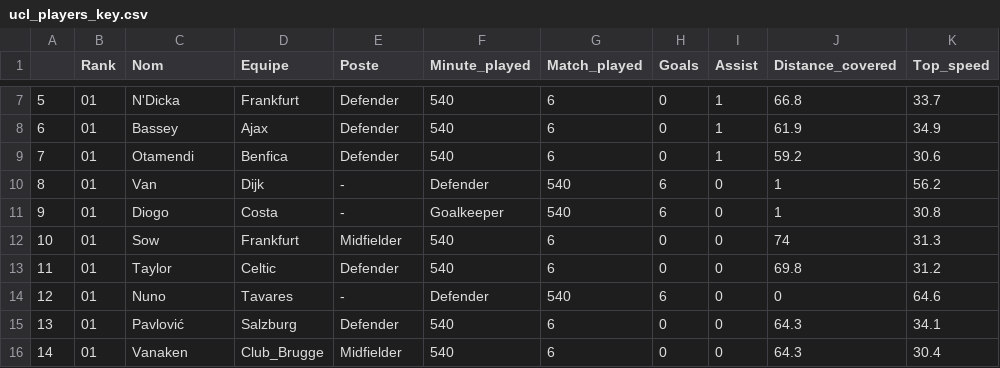
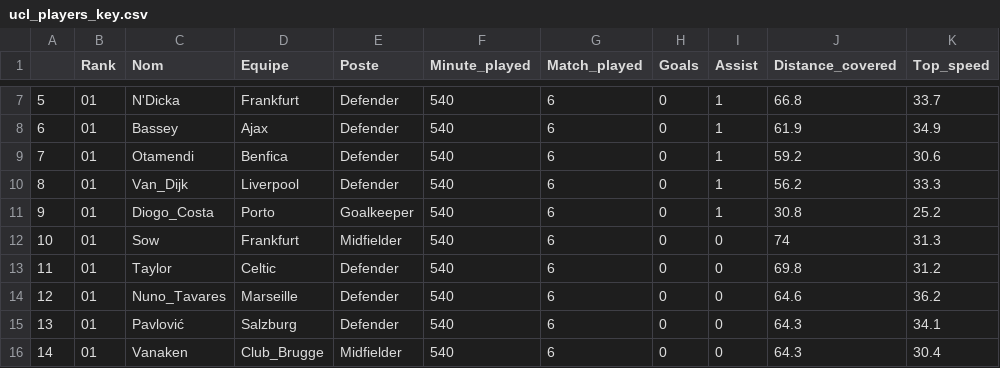
Before and after one commit to DiogoA78/Projet-big-data, a CSV file: work/data/LDC/ucl_players_key.csv, drawn as a sheet; only a part is shown, gaps mark what is left out.

```diff
--- a/work/data/LDC/ucl_players_key.csv
+++ b/work/data/LDC/ucl_players_key.csv
@@ -9,7 +9,7 @@
 7,01,Otamendi,Benfica,Defender,540,6,0,1,59.2,30.6
-8,01,Van,Dijk,-,Defender,540,6,0,1,56.2
-9,01,Diogo,Costa,-,Goalkeeper,540,6,0,1,30.8
+8,01,Van_Dijk,Liverpool,Defender,540,6,0,1,56.2,33.3
+9,01,Diogo_Costa,Porto,Goalkeeper,540,6,0,1,30.8,25.2
 10,01,Sow,Frankfurt,Midfielder,540,6,0,0,74,31.3
 11,01,Taylor,Celtic,Defender,540,6,0,0,69.8,31.2
-12,01,Nuno,Tavares,-,Defender,540,6,0,0,64.6
+12,01,Nuno_Tavares,Marseille,Defender,540,6,0,0,64.6,36.2
 13,01,Pavlović,Salzburg,Defender,540,6,0,0,64.3,34.1
```
Also changed, not shown: work/data/LDC/ucl_clubs_attempt.csv, work/data/LDC/ucl_clubs_discip.csv, 41 other files.
